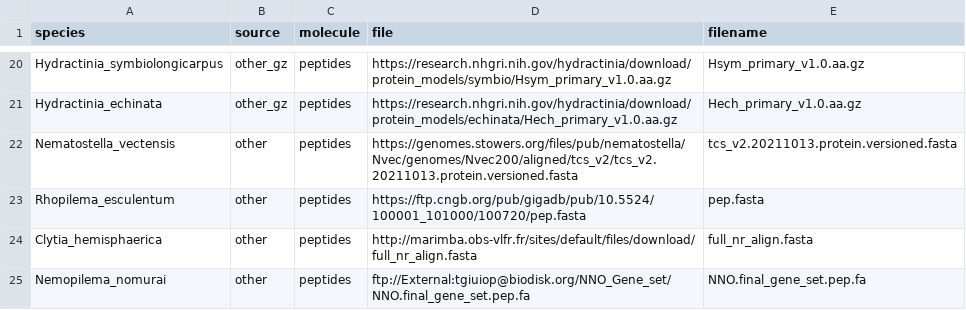
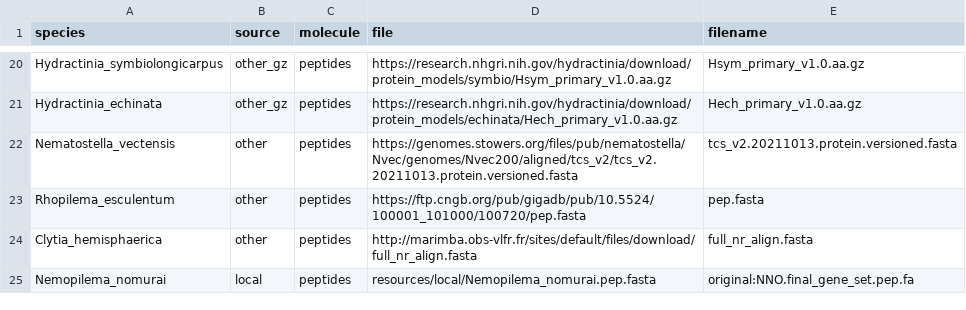
Before and after one commit to npicciani/podocoryna, a TSV file: main/config/download_targets.tsv, drawn as a sheet; only a part is shown, gaps mark what is left out.

Commit message:
added local file for Nemopilema due to broken link

```diff
--- a/main/config/download_targets.tsv
+++ b/main/config/download_targets.tsv
@@ -24,2 +24,2 @@ Rhopilema_esculentum	other	peptides	https://ftp.cngb.org/pub/gigadb/pub/10.5524/
 Clytia_hemisphaerica	other	peptides	http://marimba.obs-vlfr.fr/sites/default/files/download/full_nr_align.fasta	full_nr_align.fasta
-Nemopilema_nomurai	other	peptides	ftp://External:tgiuiop@biodisk.org/NNO_Gene_set/NNO.final_gene_set.pep.fa	NNO.final_gene_set.pep.fa
+Nemopilema_nomurai	local	peptides	resources/local/Nemopilema_nomurai.pep.fasta	original:NNO.final_gene_set.pep.fa
```
Also changed, not shown: 1 other file.
